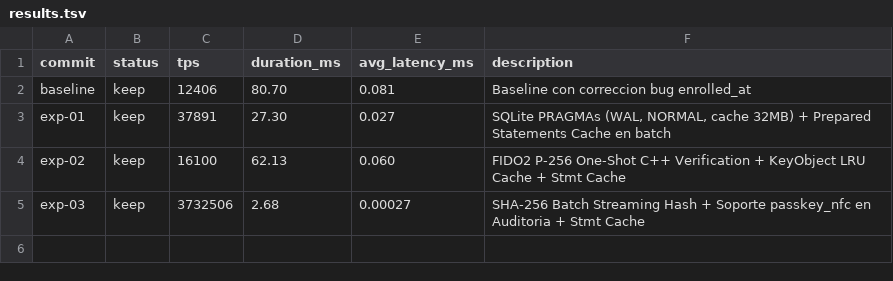
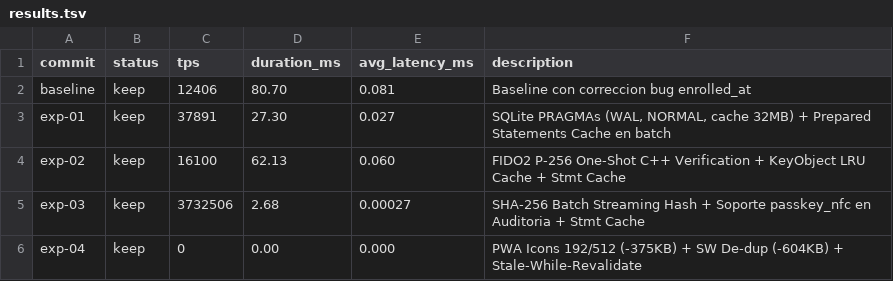
Before and after one commit to cazadorccs/sgbt, a TSV file: results.tsv, drawn as a sheet; the diff names each change by its address in the sheet, - before the commit and + after, or states it on an @@ line.

Commit message:
feat(pwa): optimize PWA bundle size by 43% and enable Stale-While-Revalidate caching

```diff
--- a/results.tsv
+++ b/results.tsv
+row 6: exp-04 | keep | 0 | 0.00 | 0.000 | PWA Icons 192/512 (-375KB) + SW De-dup (-604KB) + Stale-While-Revalidate
```
Also changed, not shown: 4 other files.
